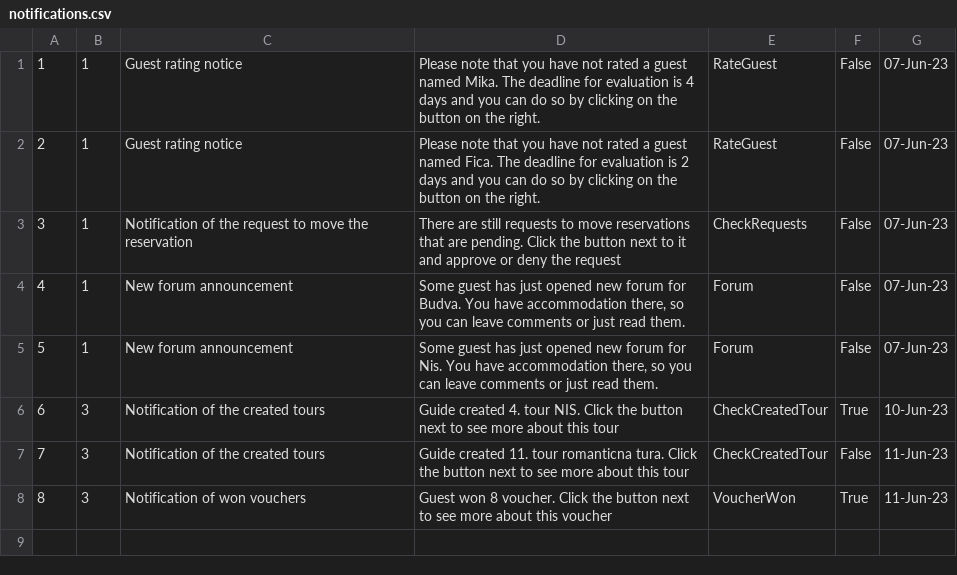
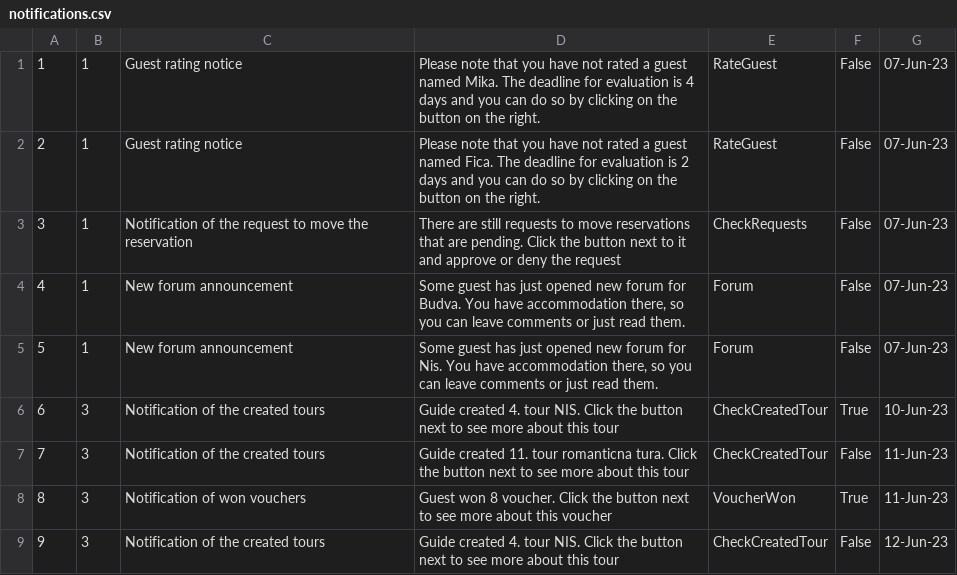
Before and after one commit to HelenaJovic/SIMS-Projekat, a CSV file: InitialProject/InitialProject/Resources/Data/notifications.csv, drawn as a sheet.

```diff
--- a/InitialProject/InitialProject/Resources/Data/notifications.csv
+++ b/InitialProject/InitialProject/Resources/Data/notifications.csv
@@ -8 +8,2 @@
 8|3|Notification of won vouchers|Guest won 8 voucher. Click the button next to see more about this voucher|VoucherWon|True|11-Jun-23
+9|3|Notification of the created tours|Guide created 4. tour NIS. Click the button next to see more about this tour|CheckCreatedTour|False|12-Jun-23
```
Also changed, not shown: InitialProject/InitialProject/Resources/Data/tourrequests.csv, 21 other files.
